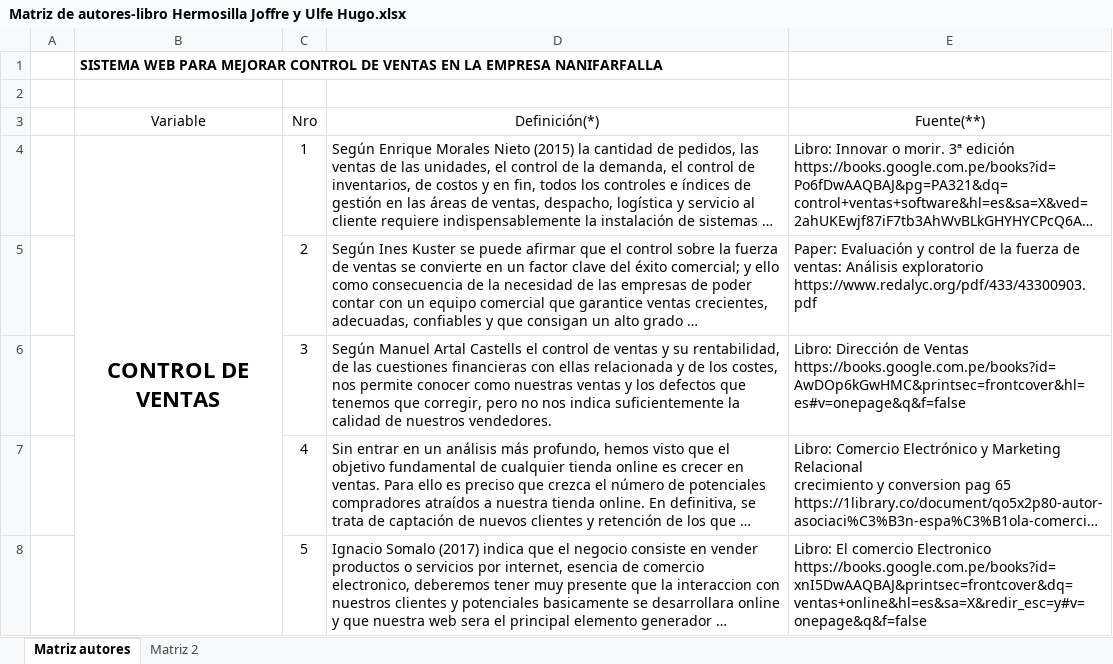
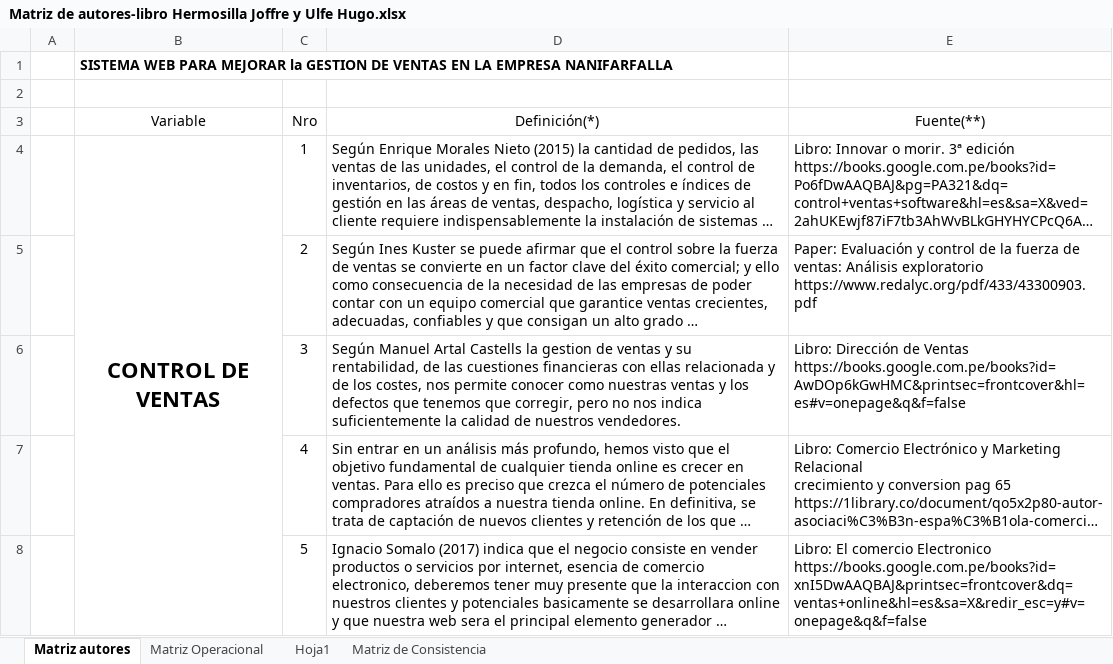
Before and after one commit to joffrehermosilla/tesis-urp, an Excel workbook: Matriz de autores-libro Hermosilla Joffre y Ulfe Hugo.xlsx, sheet Matriz autores, drawn as a sheet; long unchanged cells end in …; values as stored, in another font and other column widths than the file's, no borders; the diff names each change by its address in the sheet, - before the commit and + after, or states it on an @@ line.

```diff
--- a/Matriz de autores-libro Hermosilla Joffre y Ulfe Hugo.xlsx (sheet Matriz autores)
+++ b/Matriz de autores-libro Hermosilla Joffre y Ulfe Hugo.xlsx (sheet Matriz autores)
-sheet tab: Matriz 2
+sheet tab: Matriz Operacional
+sheet tab: Hoja1
+sheet tab: Matriz de Consistencia
-B1 (Variable): …PARA MEJORAR CONTROL DE VENTAS…
+B1 (Variable): …PARA MEJORAR la GESTION DE VENTAS…
-D6 (Definición(*)): …Artal Castells el control de ventas…
+D6 (Definición(*)): …Artal Castells la gestion de ventas…
```
Also changed, not shown: sheet Matriz Operacional, 1 other file.
